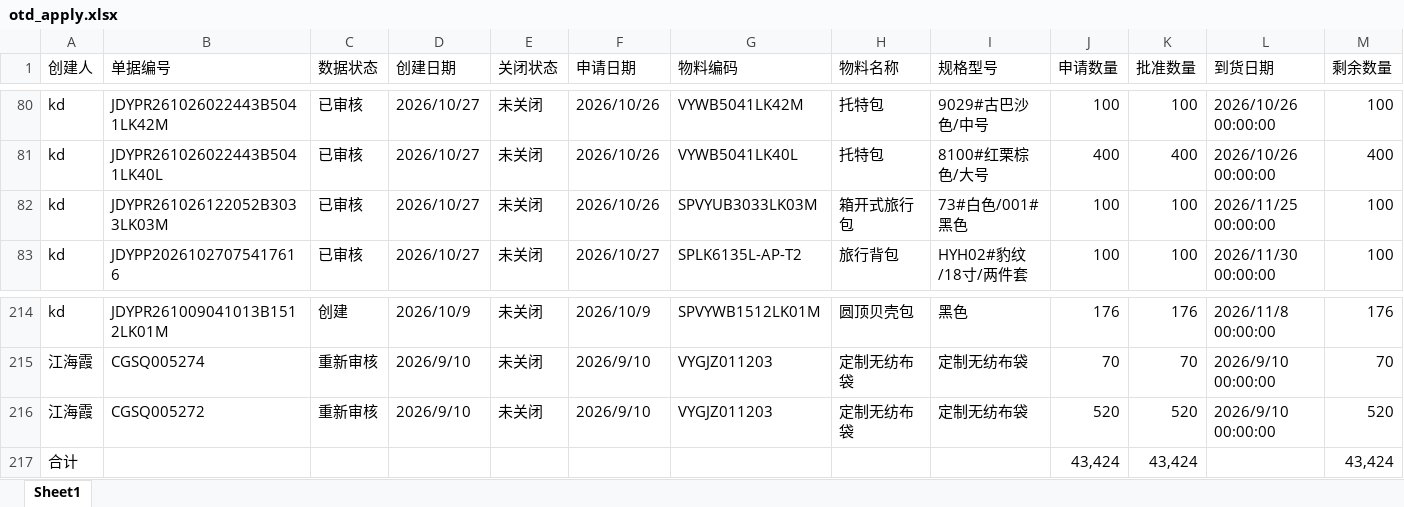
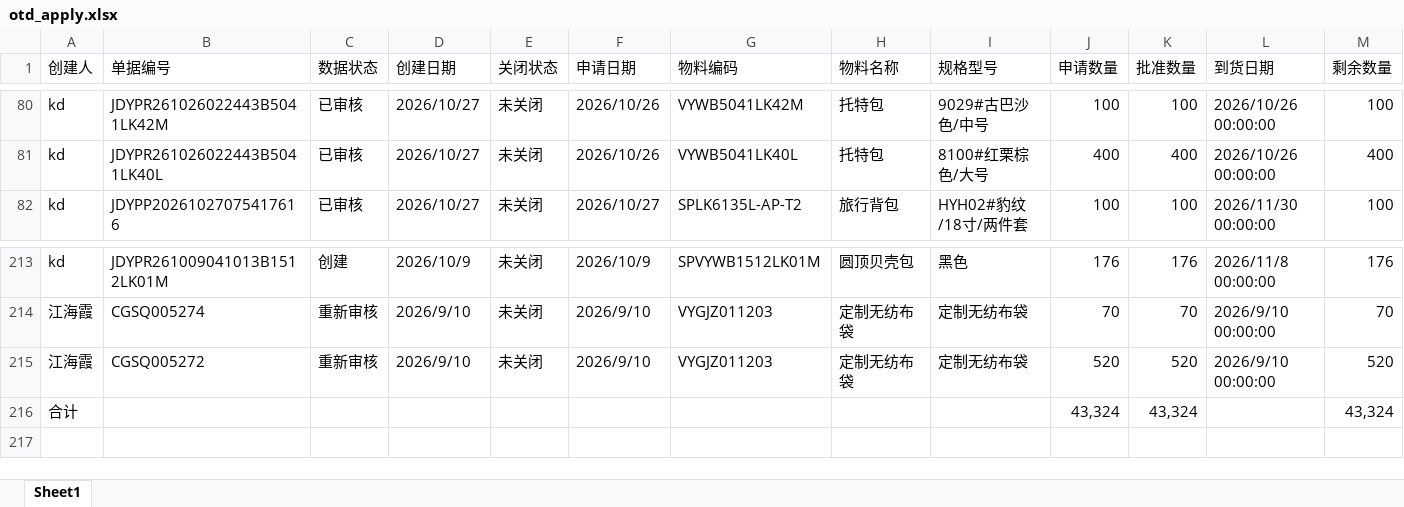
Before and after one commit to yikeqingsongguo/HY.supply-chain-management, an Excel workbook: src/otd_apply.xlsx, sheet Sheet1, drawn as a sheet; only a part is shown, gaps mark what is left out; values as stored, in another font and other column widths than the file's, no borders; removed rows and columns are numbered as before the commit, all else as after; rows hold the shown columns only; the diff names each change by its address in the sheet, - before the commit and + after, or states it on an @@ line.

```diff
--- a/src/otd_apply.xlsx (sheet Sheet1)
+++ b/src/otd_apply.xlsx (sheet Sheet1)
-row 82: kd | JDYPR261026122052B3033LK03M | 已审核 | 2026/10/27 | 未关闭 | 2026/10/26 | SPVYUB3033LK03M | 箱开式旅行包 | 73#白色/001#黑色 | 100 | 100 | 2026/11/25 00:00:00 | 100
-row 217: 合计 |  |  |  |  |  |  |  |  | 43,424 | 43,424 |  | 43,424
+row 216: 合计 |  |  |  |  |  |  |  |  | 43,324 | 43,324 |  | 43,324
```
Also changed, not shown: src/otd_recv.xlsx, src/采购订单.xlsx, 1 other file.
